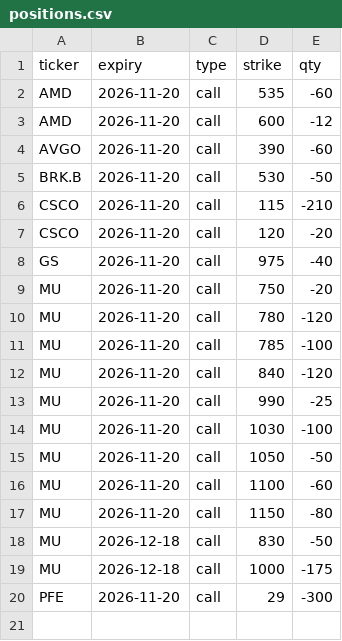
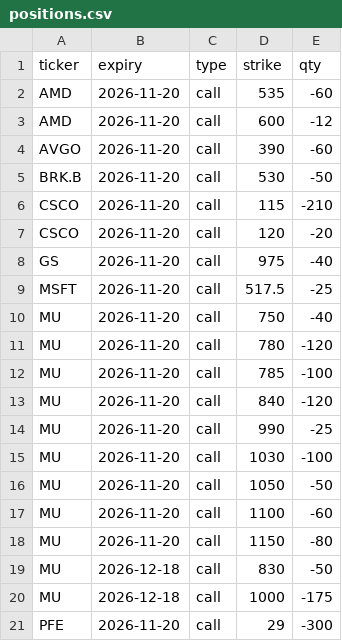
Before and after one commit to Sig02523/stock-list-fundamentals, a CSV file: positions.csv, drawn as a sheet.

```diff
--- a/positions.csv
+++ b/positions.csv
@@ -8,3 +8,4 @@ CSCO,2026-11-20,call,120,-20
 GS,2026-11-20,call,975,-40
-MU,2026-11-20,call,750,-20
+MSFT,2026-11-20,call,517.5,-25
+MU,2026-11-20,call,750,-40
 MU,2026-11-20,call,780,-120
```
